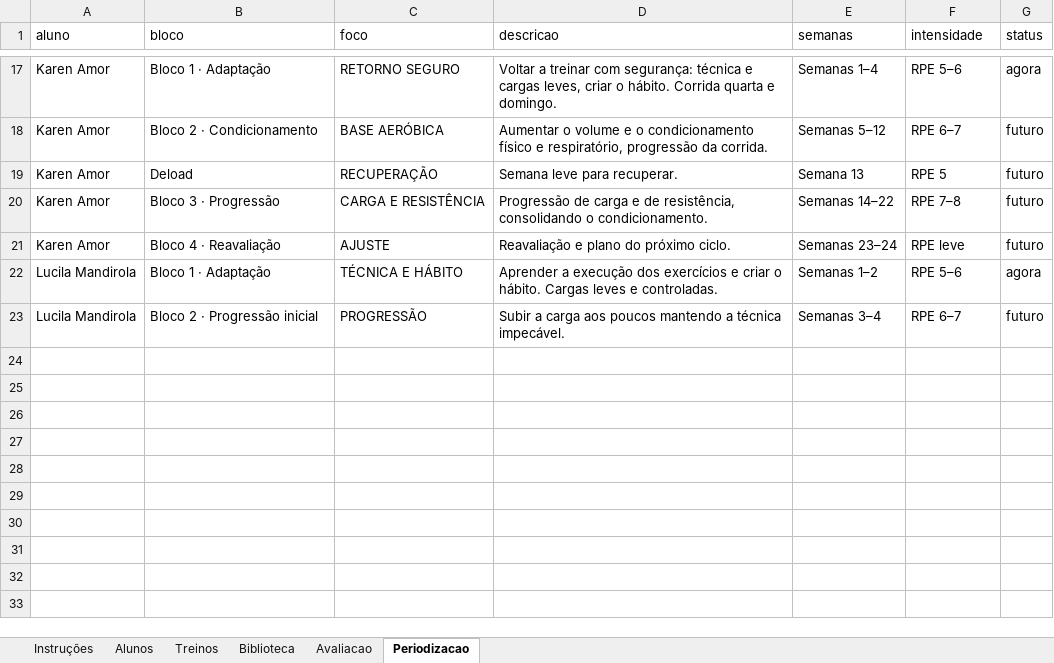
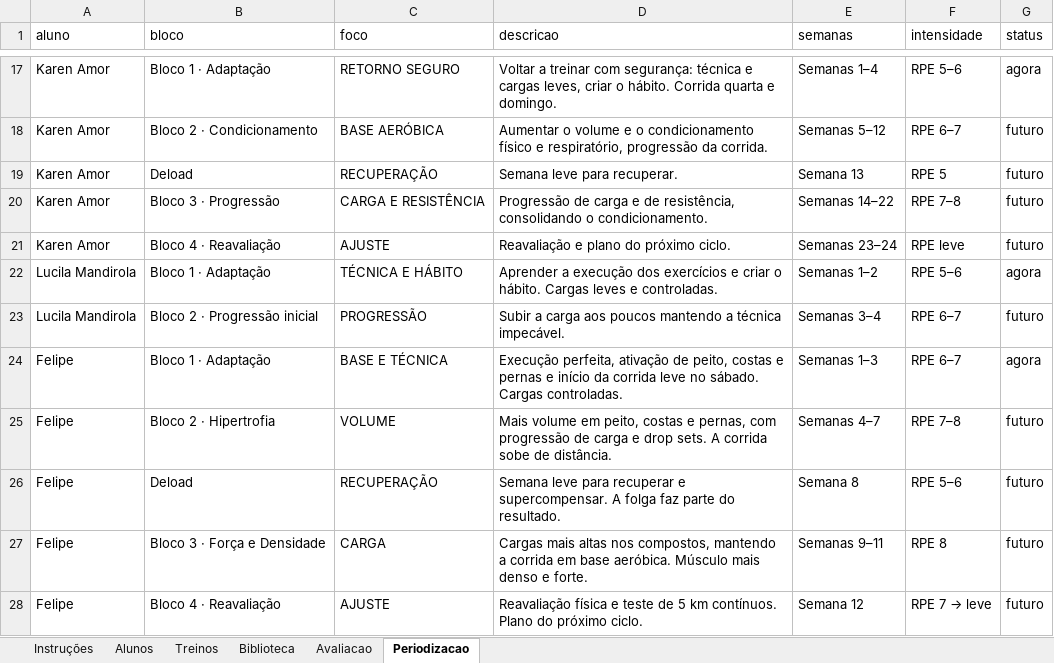
Before and after one commit to laricampos7/larissa-campos-plataforma, an Excel workbook: gerador/modelo-treinos.xlsx, sheet Periodizacao, drawn as a sheet; only a part is shown, gaps mark what is left out; values as stored, in another font and other column widths than the file's, no borders; the diff names each change by its address in the sheet, - before the commit and + after, or states it on an @@ line.

```diff
--- a/gerador/modelo-treinos.xlsx (sheet Periodizacao)
+++ b/gerador/modelo-treinos.xlsx (sheet Periodizacao)
+row 24: Felipe | Bloco 1 · Adaptação | BASE E TÉCNICA | Execução perfeita, ativação de peito, costas e pernas e início da corrida leve no sábado. Cargas controladas. | Semanas 1–3 | RPE 6–7 | agora
+row 25: Felipe | Bloco 2 · Hipertrofia | VOLUME | Mais volume em peito, costas e pernas, com progressão de carga e drop sets. A corrida sobe de distância. | Semanas 4–7 | RPE 7–8 | futuro
+row 26: Felipe | Deload | RECUPERAÇÃO | Semana leve para recuperar e supercompensar. A folga faz parte do resultado. | Semana 8 | RPE 5–6 | futuro
+row 27: Felipe | Bloco 3 · Força e Densidade | CARGA | Cargas mais altas nos compostos, mantendo a corrida em base aeróbica. Músculo mais denso e forte. | Semanas 9–11 | RPE 8 | futuro
+row 28: Felipe | Bloco 4 · Reavaliação | AJUSTE | Reavaliação física e teste de 5 km contínuos. Plano do próximo ciclo. | Semana 12 | RPE 7 → leve | futuro
```
Also changed, not shown: sheet Treinos, sheet Alunos, 23 other files.
